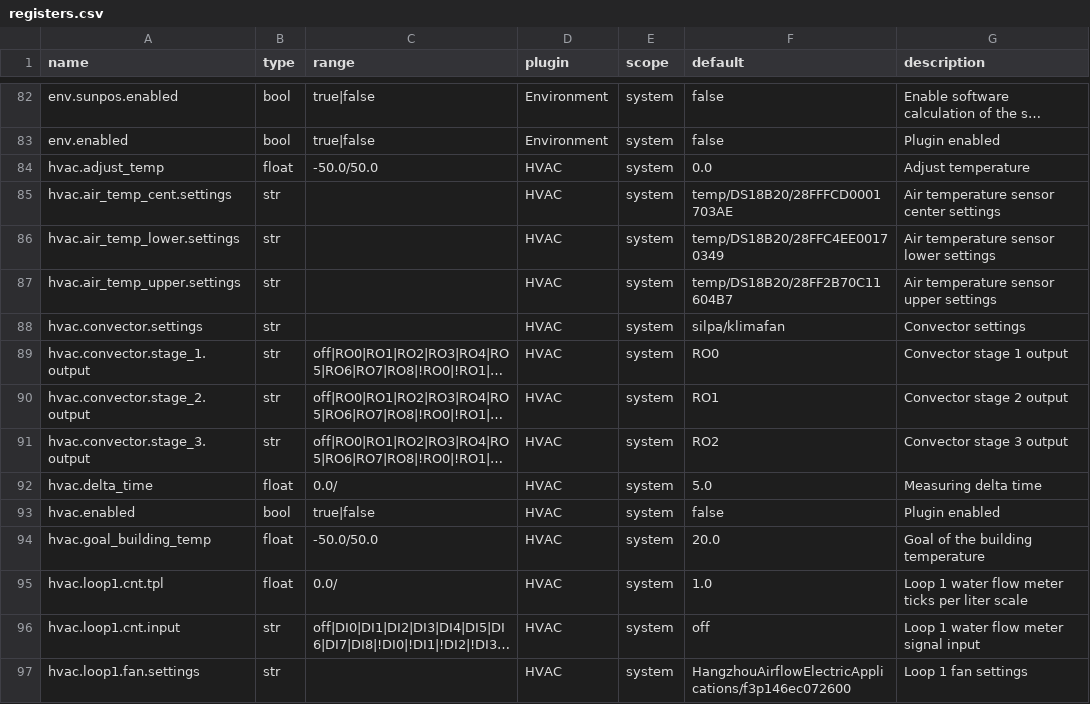
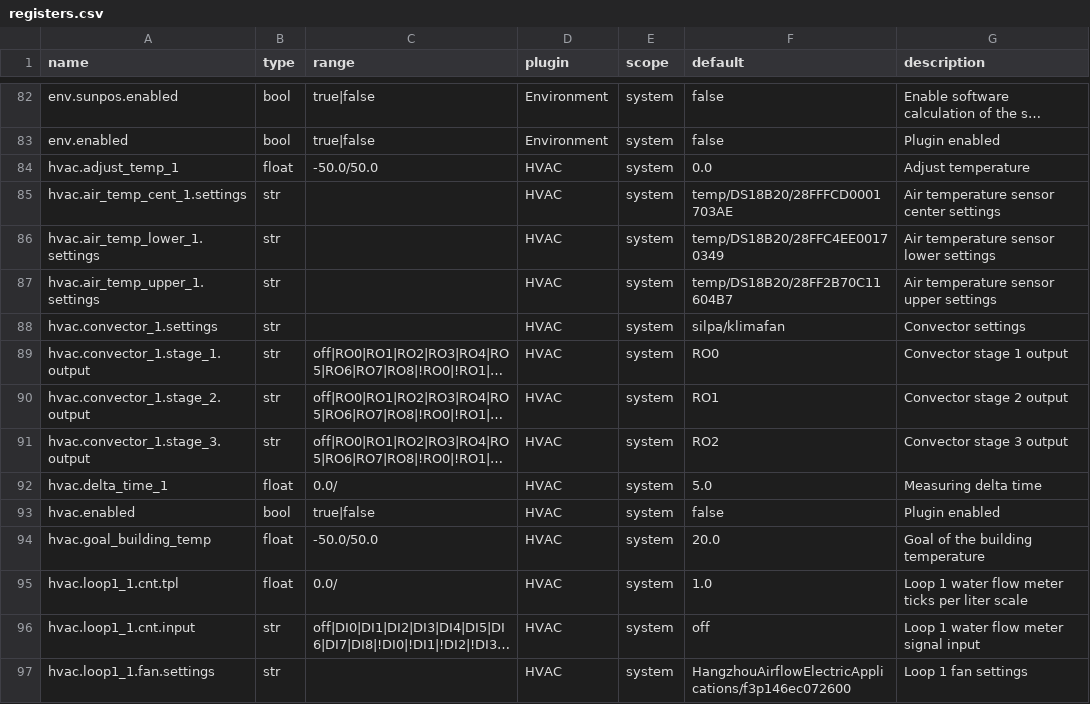
Before and after one commit to bgerp/ztm, a CSV file: registers.csv, drawn as a sheet; only a part is shown, gaps mark what is left out; long unchanged cells end in …; the diff covers the shown part only; the diff names each change by its address in the sheet, - before the commit and + after, or states it on an @@ line.

Commit message:
Update registers names for HVAC multizone

```diff
--- a/registers.csv
+++ b/registers.csv
-A84 (name): hvac.adjust_temp
+A84 (name): hvac.adjust_temp_1
-A85 (name): hvac.air_temp_cent.settings
+A85 (name): hvac.air_temp_cent_1.settings
-A86 (name): hvac.air_temp_lower.settings
+A86 (name): hvac.air_temp_lower_1.settings
-A87 (name): hvac.air_temp_upper.settings
+A87 (name): hvac.air_temp_upper_1.settings
-A88 (name): hvac.convector.settings
+A88 (name): hvac.convector_1.settings
-A89 (name): hvac.convector.stage_1.output
+A89 (name): hvac.convector_1.stage_1.output
-A90 (name): hvac.convector.stage_2.output
+A90 (name): hvac.convector_1.stage_2.output
-A91 (name): hvac.convector.stage_3.output
+A91 (name): hvac.convector_1.stage_3.output
-A92 (name): hvac.delta_time
+A92 (name): hvac.delta_time_1
-A95 (name): hvac.loop1.cnt.tpl
+A95 (name): hvac.loop1_1.cnt.tpl
-A96 (name): hvac.loop1.cnt.input
+A96 (name): hvac.loop1_1.cnt.input
-A97 (name): hvac.loop1.fan.settings
+A97 (name): hvac.loop1_1.fan.settings
```
Also changed, not shown: 27 edited cells elsewhere in this file.
